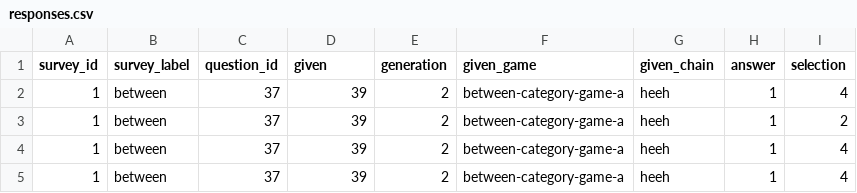
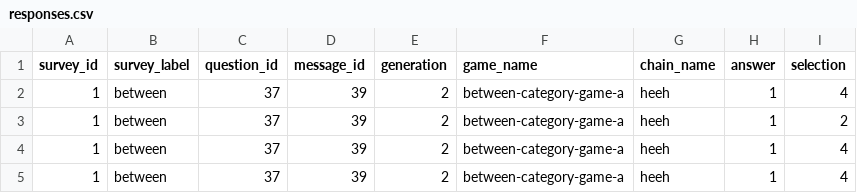
Before and after one commit to lupyanlab/fidelity, a CSV file: data-raw/responses.csv, drawn as a sheet; only a part is shown.

```diff
--- a/data-raw/responses.csv
+++ b/data-raw/responses.csv
@@ -1,2 +1,2 @@
-survey_id,survey_label,question_id,given,generation,given_game,given_chain,answer,selection
+survey_id,survey_label,question_id,message_id,generation,game_name,chain_name,answer,selection
 1,between,37,39,2,between-category-game-a,heeh,1,4
```
Also changed, not shown: data-raw/survey/questions.csv, 13 other files.
